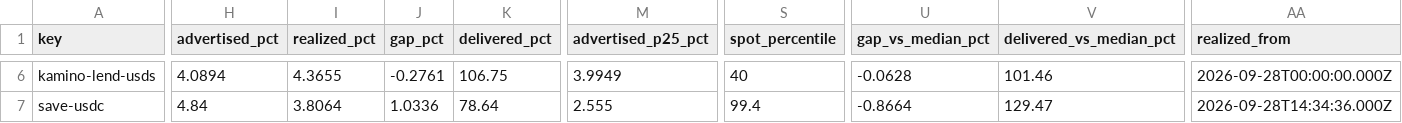
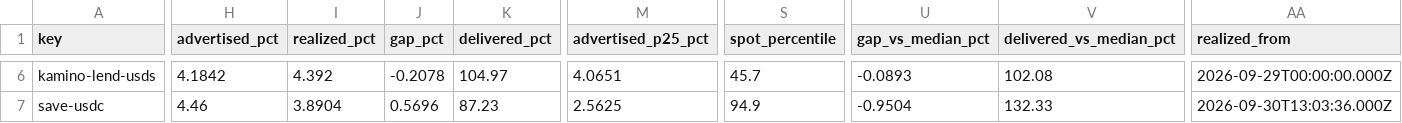
Before and after one commit to kerne-protocol/solhonesty, a CSV file: out/current.csv, drawn as a sheet; only a part is shown, gaps mark what is left out; the diff covers the shown part only; the diff names each change by its address in the sheet, - before the commit and + after, or states it on an @@ line.

```diff
--- a/out/current.csv
+++ b/out/current.csv
-H6 (advertised_pct): 4.0894
+H6 (advertised_pct): 4.1842
-I6 (realized_pct): 4.3655
+I6 (realized_pct): 4.392
-J6 (gap_pct): -0.2761
+J6 (gap_pct): -0.2078
-K6 (delivered_pct): 106.75
+K6 (delivered_pct): 104.97
-M6 (advertised_p25_pct): 3.9949
+M6 (advertised_p25_pct): 4.0651
-S6 (spot_percentile): 40
+S6 (spot_percentile): 45.7
-U6 (gap_vs_median_pct): -0.0628
+U6 (gap_vs_median_pct): -0.0893
-V6 (delivered_vs_median_pct): 101.46
+V6 (delivered_vs_median_pct): 102.08
-AA6 (realized_from): 2026-09-28T00:00:00.000Z
+AA6 (realized_from): 2026-09-29T00:00:00.000Z
-H7 (advertised_pct): 4.84
+H7 (advertised_pct): 4.46
-I7 (realized_pct): 3.8064
+I7 (realized_pct): 3.8904
-J7 (gap_pct): 1.0336
+J7 (gap_pct): 0.5696
-K7 (delivered_pct): 78.64
+K7 (delivered_pct): 87.23
-M7 (advertised_p25_pct): 2.555
+M7 (advertised_p25_pct): 2.5625
-S7 (spot_percentile): 99.4
+S7 (spot_percentile): 94.9
-U7 (gap_vs_median_pct): -0.8664
+U7 (gap_vs_median_pct): -0.9504
-V7 (delivered_vs_median_pct): 129.47
+V7 (delivered_vs_median_pct): 132.33
-AA7 (realized_from): 2026-09-28T14:34:36.000Z
+AA7 (realized_from): 2026-09-30T13:03:36.000Z
```
Also changed, not shown: 177 edited cells elsewhere in this file, 3 other files.
